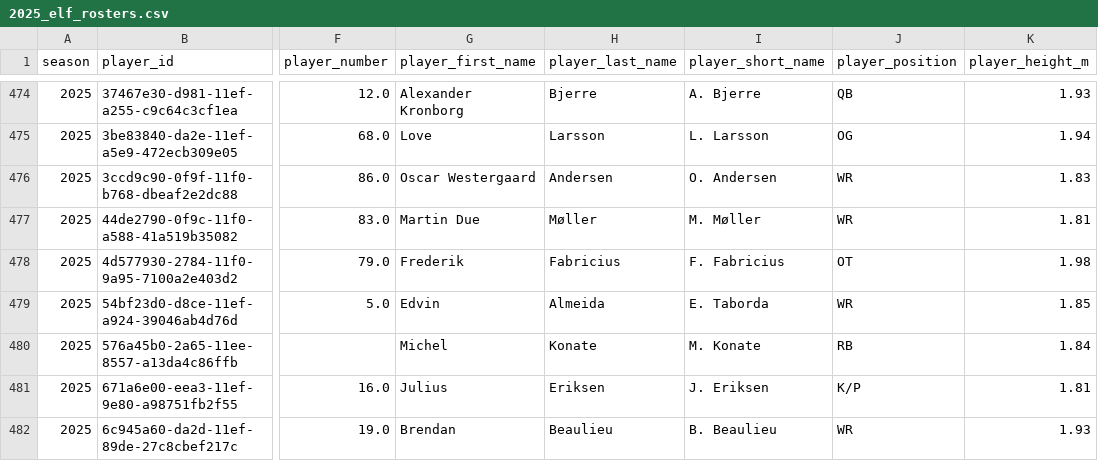
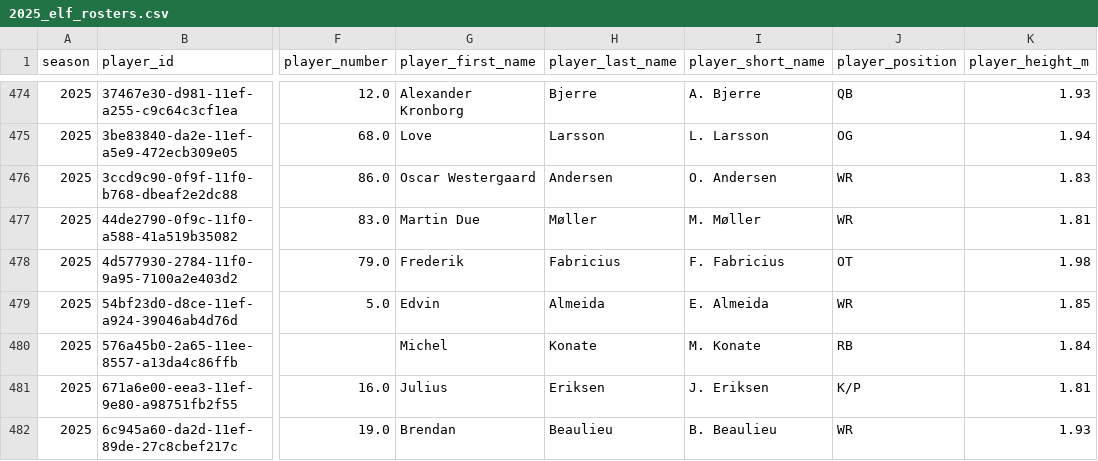
Before and after one commit to armstjc/european-league-of-football-data-repository, a CSV file: rosters/2025_elf_rosters.csv, drawn as a sheet; only a part is shown, gaps mark what is left out; the diff names each change by its address in the sheet, - before the commit and + after, or states it on an @@ line.

```diff
--- a/rosters/2025_elf_rosters.csv
+++ b/rosters/2025_elf_rosters.csv
-I479 (player_short_name): E. Taborda
+I479 (player_short_name): E. Almeida
```
Also changed, not shown: game_stats/team/elf_team_stats.csv, rosters/raw/2025_NDS.csv, 12 other files.
